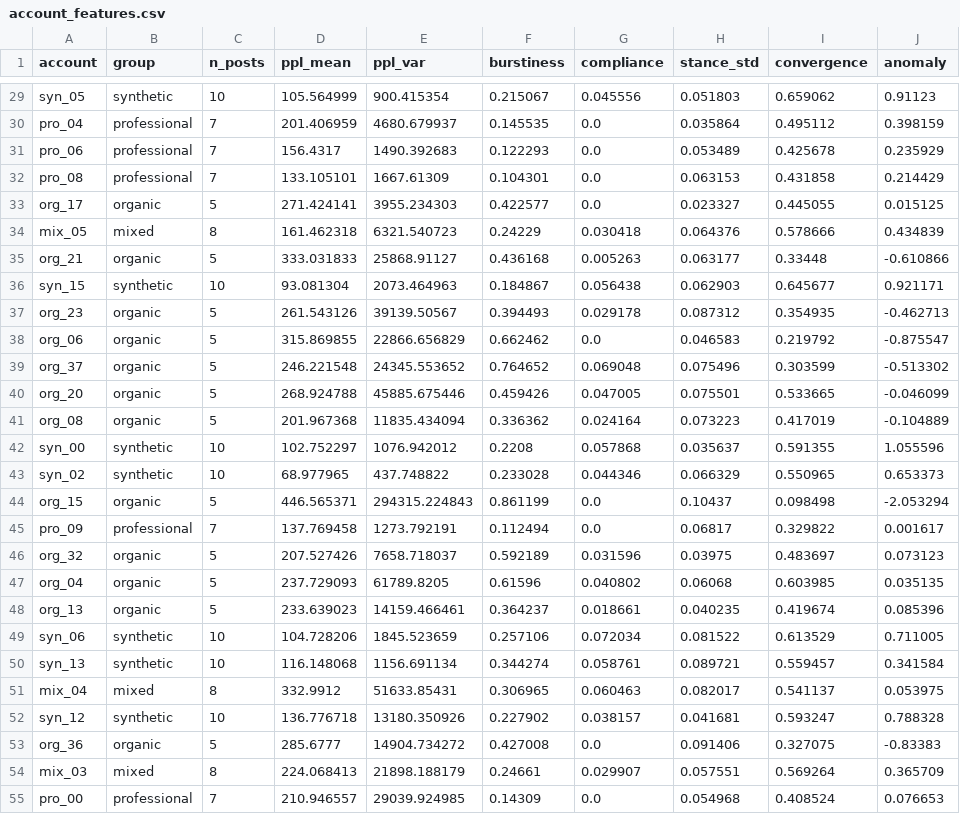
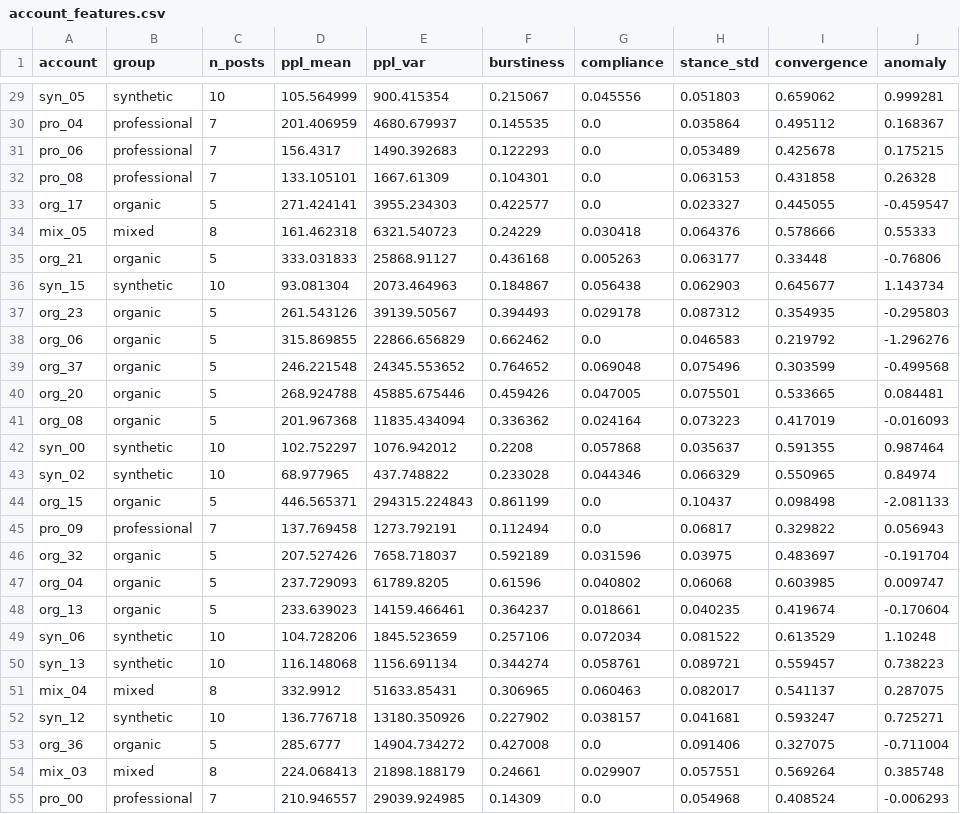
Before and after one commit to sherifelmitwalli/ccsf-synthetic-advocacy, a CSV file: account_features.csv, drawn as a sheet; only a part is shown, gaps mark what is left out; the diff covers the shown part only; the diff names each change by its address in the sheet, - before the commit and + after, or states it on an @@ line.

```diff
--- a/account_features.csv
+++ b/account_features.csv
-J29 (anomaly): 0.91123
+J29 (anomaly): 0.999281
-J30 (anomaly): 0.398159
+J30 (anomaly): 0.168367
-J31 (anomaly): 0.235929
+J31 (anomaly): 0.175215
-J32 (anomaly): 0.214429
+J32 (anomaly): 0.26328
-J33 (anomaly): 0.015125
+J33 (anomaly): -0.459547
-J34 (anomaly): 0.434839
+J34 (anomaly): 0.55333
-J35 (anomaly): -0.610866
+J35 (anomaly): -0.76806
-J36 (anomaly): 0.921171
+J36 (anomaly): 1.143734
-J37 (anomaly): -0.462713
+J37 (anomaly): -0.295803
-J38 (anomaly): -0.875547
+J38 (anomaly): -1.296276
-J39 (anomaly): -0.513302
+J39 (anomaly): -0.499568
-J40 (anomaly): -0.046099
+J40 (anomaly): 0.084481
-J41 (anomaly): -0.104889
+J41 (anomaly): -0.016093
-J42 (anomaly): 1.055596
+J42 (anomaly): 0.987464
-J43 (anomaly): 0.653373
+J43 (anomaly): 0.84974
-J44 (anomaly): -2.053294
+J44 (anomaly): -2.081133
-J45 (anomaly): 0.001617
+J45 (anomaly): 0.056943
-J46 (anomaly): 0.073123
+J46 (anomaly): -0.191704
-J47 (anomaly): 0.035135
+J47 (anomaly): 0.009747
-J48 (anomaly): 0.085396
+J48 (anomaly): -0.170604
-J49 (anomaly): 0.711005
+J49 (anomaly): 1.10248
-J50 (anomaly): 0.341584
+J50 (anomaly): 0.738223
-J51 (anomaly): 0.053975
+J51 (anomaly): 0.287075
-J52 (anomaly): 0.788328
+J52 (anomaly): 0.725271
-J53 (anomaly): -0.83383
+J53 (anomaly): -0.711004
-J54 (anomaly): 0.365709
+J54 (anomaly): 0.385748
-J55 (anomaly): 0.076653
+J55 (anomaly): -0.006293
```
Also changed, not shown: 51 edited cells elsewhere in this file, synthetic_corpus.csv, 16 other files.
